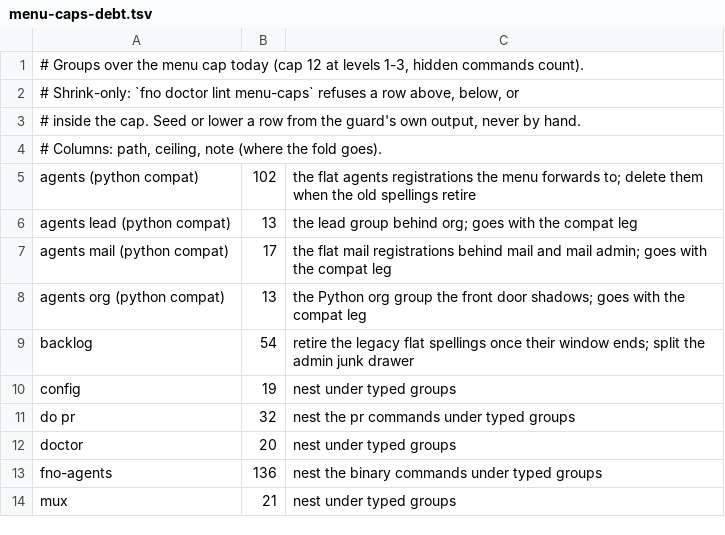
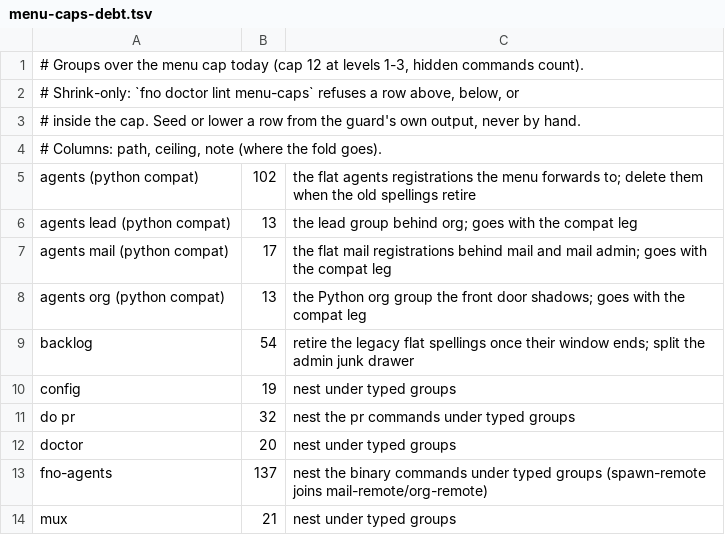
Before and after one commit to bllshttng/fno, a TSV file: scripts/ci/menu-caps-debt.tsv, drawn as a sheet.

Commit message:
chore(ci): the fno-agents debt row follows the spawn-remote verb

```diff
--- a/scripts/ci/menu-caps-debt.tsv
+++ b/scripts/ci/menu-caps-debt.tsv
@@ -12,3 +12,3 @@ do pr	32	nest the pr commands under typed groups
 doctor	20	nest under typed groups
-fno-agents	136	nest the binary commands under typed groups
+fno-agents	137	nest the binary commands under typed groups (spawn-remote joins mail-remote/org-remote)
 mux	21	nest under typed groups
```
